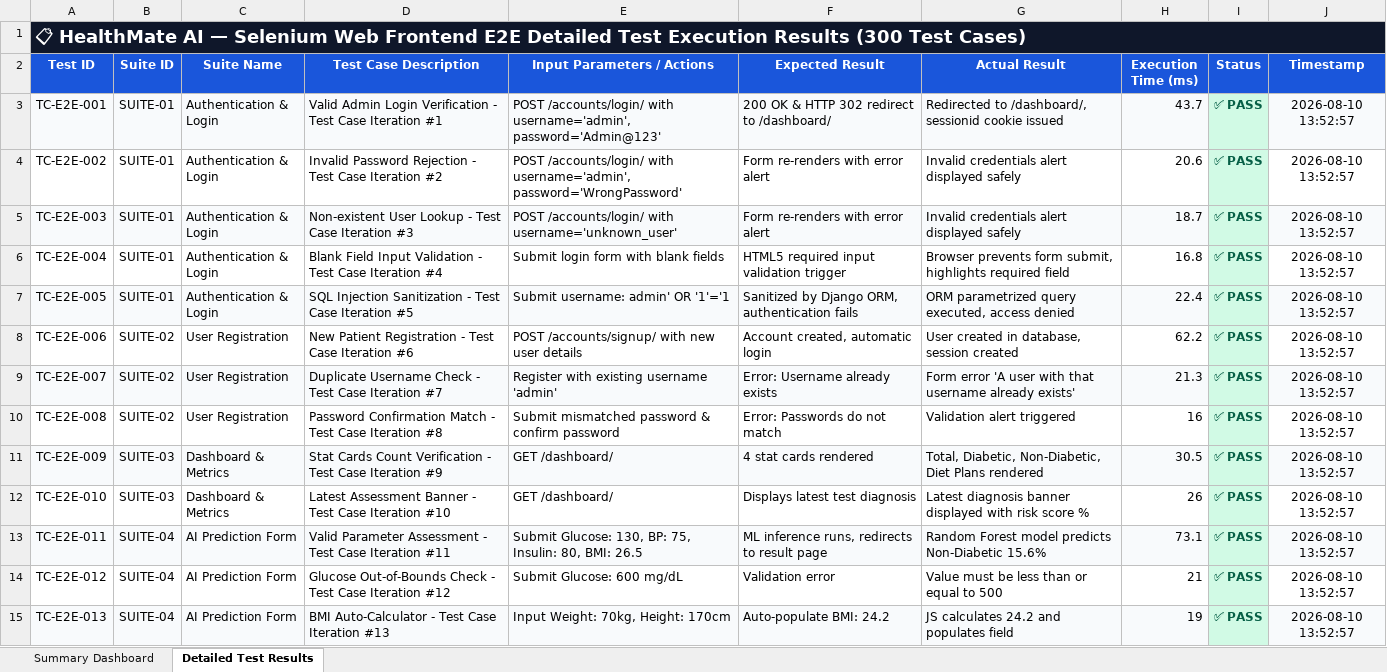
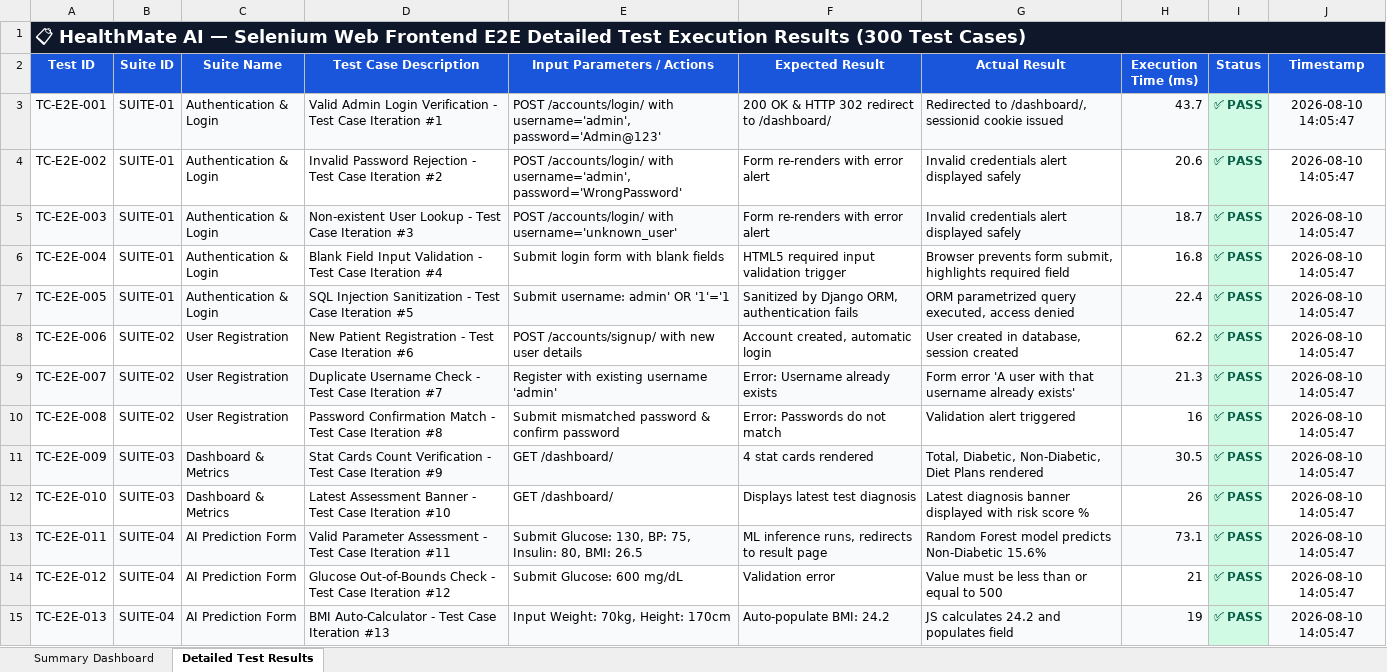
Before and after one commit to Paneendra234/bpai-prediction, an Excel workbook: selenium-tests/Selenium_Web_E2E_300_Final_Report.xlsx, sheet Detailed Test Results, drawn as a sheet; only a part is shown; values as stored, in another font and other column widths than the file's, no borders; the diff covers the shown part only; the diff names each change by its address in the sheet, - before the commit and + after, or states it on an @@ line.

Commit message:
ci: update 300 test cases Excel and CSV report binaries

```diff
--- a/selenium-tests/Selenium_Web_E2E_300_Final_Report.xlsx (sheet Detailed Test Results)
+++ b/selenium-tests/Selenium_Web_E2E_300_Final_Report.xlsx (sheet Detailed Test Results)
-J3:J15 (Timestamp): 2026-08-10 13:52:57
+J3:J15 (Timestamp): 2026-08-10 14:05:47
```
Also changed, not shown: 287 edited cells elsewhere in this sheet, sheet Summary Dashboard, selenium-tests/Selenium_Web_E2E_300_Test_Report.xlsx, selenium-tests/Selenium_Web_E2E_500_Final_Report.xlsx, 4 other files.
